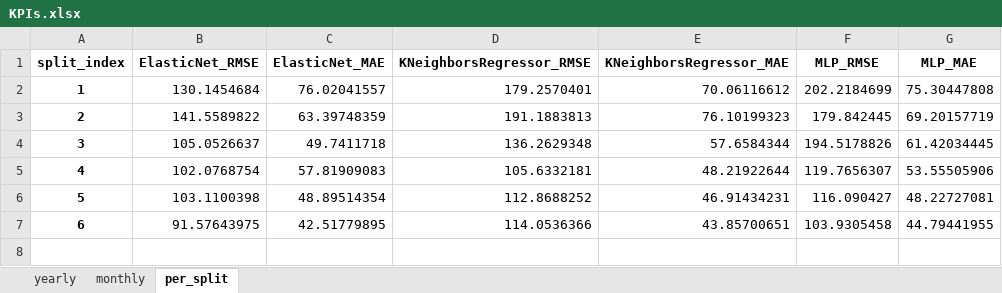
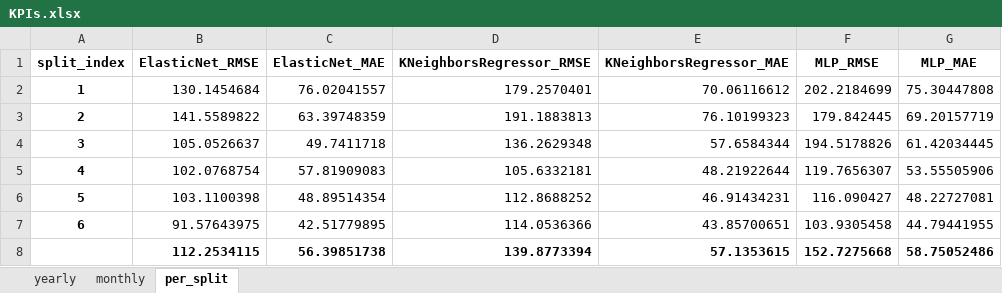
Before and after one commit to Lahdhirim/ML-sales-prediction-tool, an Excel workbook: data/output/KPIs.xlsx, sheet per_split, drawn as a sheet; values as stored, in another font and other column widths than the file's, no borders; the diff names each change by its address in the sheet, - before the commit and + after, or states it on an @@ line.

```diff
--- a/data/output/KPIs.xlsx (sheet per_split)
+++ b/data/output/KPIs.xlsx (sheet per_split)
+row 8:  | 112.2534115 | 56.39851738 | 139.8773394 | 57.1353615 | 152.7275668 | 58.75052486
```
Also changed, not shown: 24 other files.
